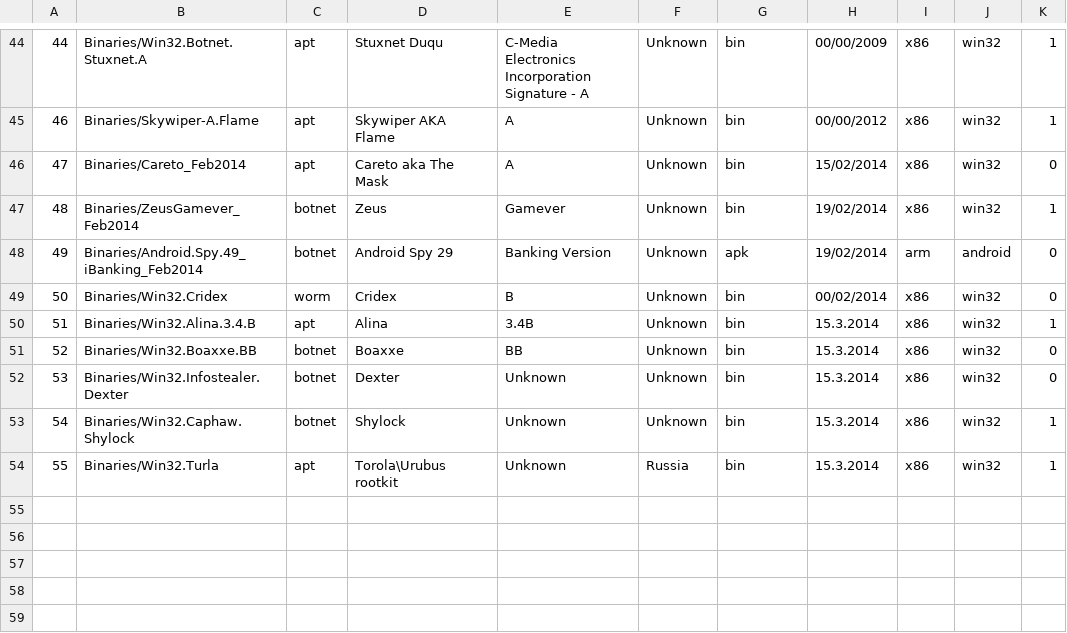
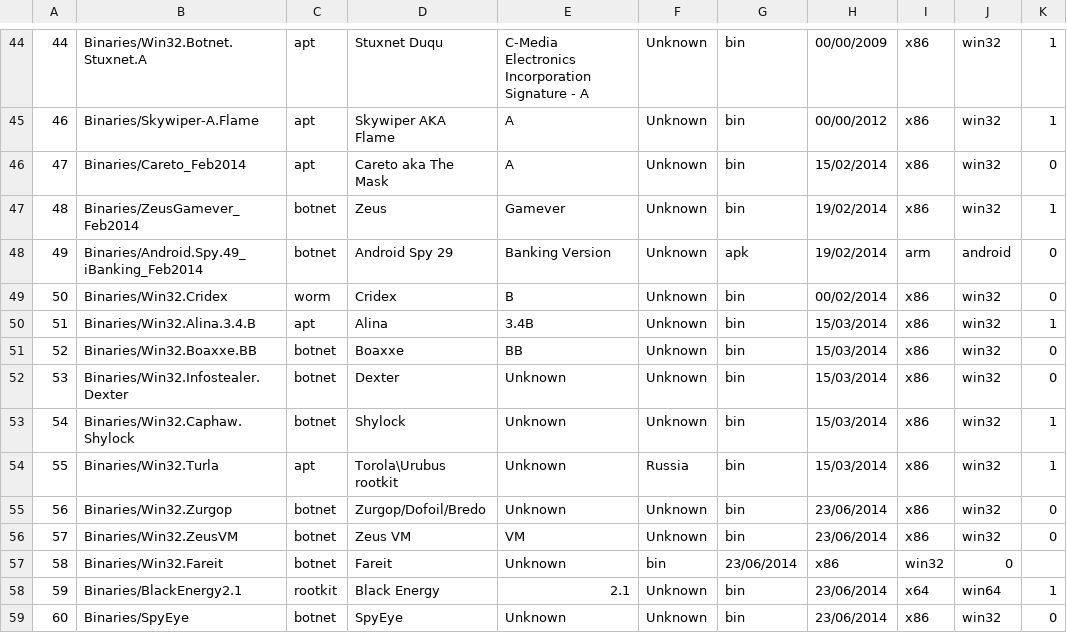
Before and after one commit to ytisf/theZoo, a CSV file: conf/index.csv, drawn as a sheet; only a part is shown, gaps mark what is left out.

```diff
--- a/conf/index.csv
+++ b/conf/index.csv
@@ -49,6 +49,11 @@
 50,Binaries/Win32.Cridex,worm,Cridex,B,Unknown,bin,00/02/2014,x86,win32,0
-51,Binaries/Win32.Alina.3.4.B,apt,Alina,3.4B,Unknown,bin,15.3.2014,x86,win32,1
-52,Binaries/Win32.Boaxxe.BB,botnet,Boaxxe,BB,Unknown,bin,15.3.2014,x86,win32,0
-53,Binaries/Win32.Infostealer.Dexter,botnet,Dexter,Unknown,Unknown,bin,15.3.2014,x86,win32,0
-54,Binaries/Win32.Caphaw.Shylock,botnet,Shylock,Unknown,Unknown,bin,15.3.2014,x86,win32,1
-55,Binaries/Win32.Turla,apt,Torola\Urubus rootkit,Unknown,Russia,bin,15.3.2014,x86,win32,1
+51,Binaries/Win32.Alina.3.4.B,apt,Alina,3.4B,Unknown,bin,15/03/2014,x86,win32,1
+52,Binaries/Win32.Boaxxe.BB,botnet,Boaxxe,BB,Unknown,bin,15/03/2014,x86,win32,0
+53,Binaries/Win32.Infostealer.Dexter,botnet,Dexter,Unknown,Unknown,bin,15/03/2014,x86,win32,0
+54,Binaries/Win32.Caphaw.Shylock,botnet,Shylock,Unknown,Unknown,bin,15/03/2014,x86,win32,1
+55,Binaries/Win32.Turla,apt,Torola\Urubus rootkit,Unknown,Russia,bin,15/03/2014,x86,win32,1
+56,Binaries/Win32.Zurgop,botnet,Zurgop/Dofoil/Bredo,Unknown,Unknown,bin,23/06/2014,x86,win32,0
+57,Binaries/Win32.ZeusVM,botnet,Zeus VM,VM,Unknown,bin,23/06/2014,x86,win32,0
+58,Binaries/Win32.Fareit,botnet,Fareit,Unknown,bin,23/06/2014,x86,win32,0
+59,Binaries/BlackEnergy2.1,rootkit,Black Energy,2.1,Unknown,bin,23/06/2014,x64,win64,1
+60,Binaries/SpyEye,botnet,SpyEye,Unknown,Unknown,bin,23/06/2014,x86,win32,0
```
Also changed, not shown: 21 other files.
